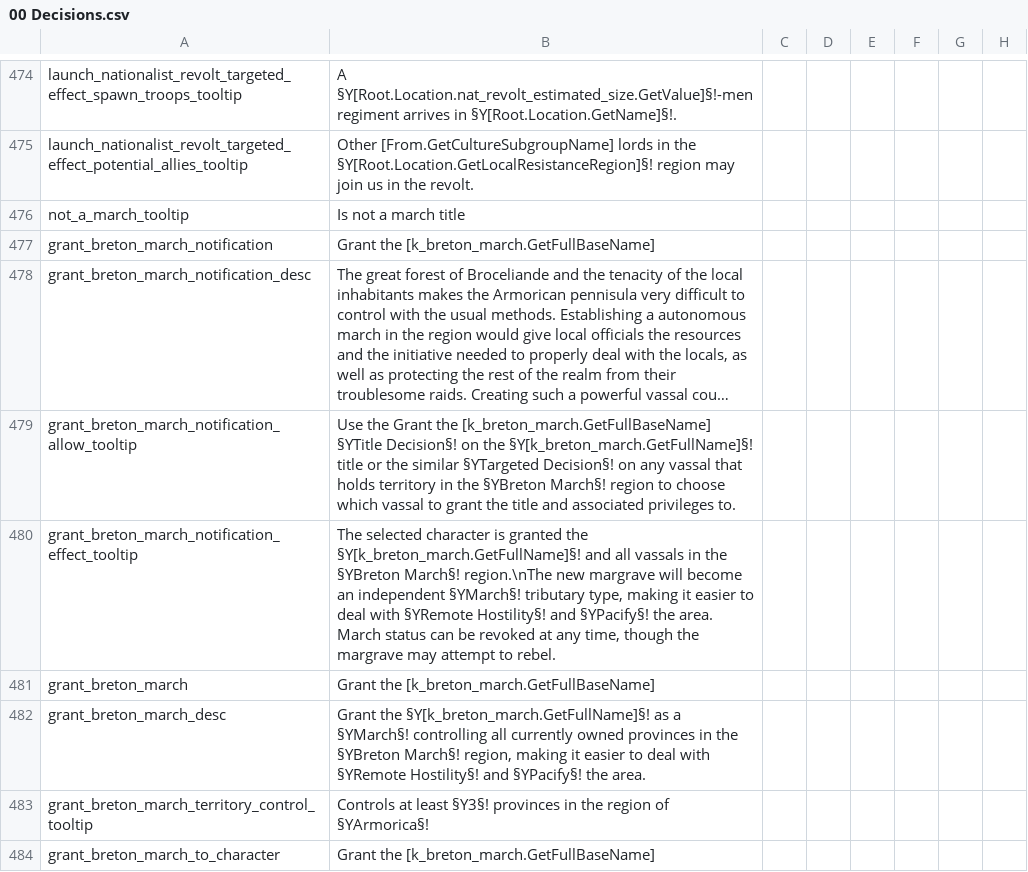
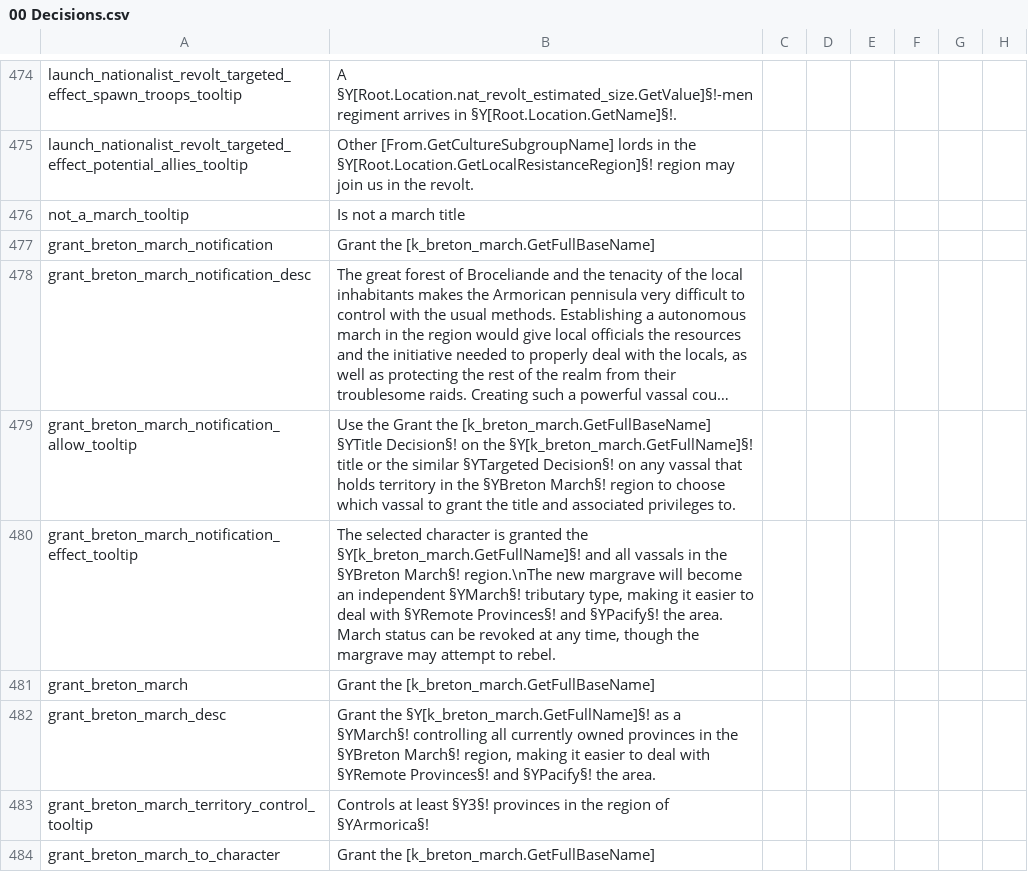
Before and after one commit to DC123456789/Britannia---The-Winter-King, a CSV file: Britannia/localisation/00 Decisions.csv, drawn as a sheet; only a part is shown, gaps mark what is left out; long unchanged cells end in …; the diff covers the shown part only; the diff names each change by its address in the sheet, - before the commit and + after, or states it on an @@ line.

```diff
--- a/Britannia/localisation/00 Decisions.csv
+++ b/Britannia/localisation/00 Decisions.csv
-B480: …with §YRemote Hostility§! and §YPacify§!…
+B480: …with §YRemote Provinces§! and §YPacify§!…
-B482: …with §YRemote Hostility§! and §YPacify§!…
+B482: …with §YRemote Provinces§! and §YPacify§!…
```
Also changed, not shown: 10 edited cells elsewhere in this file, Britannia/localisation/00 Events - Rebels.csv, Britannia/localisation/00 Modifiers.csv, 2 other files.
